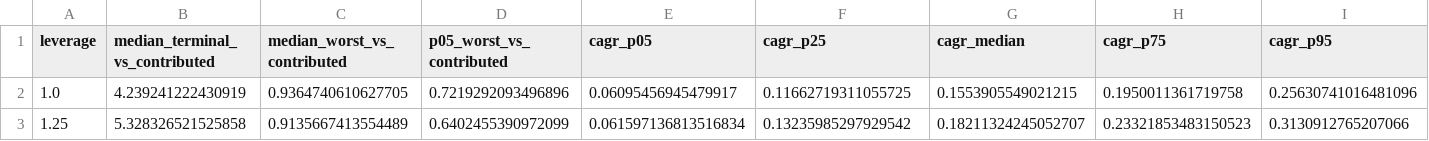
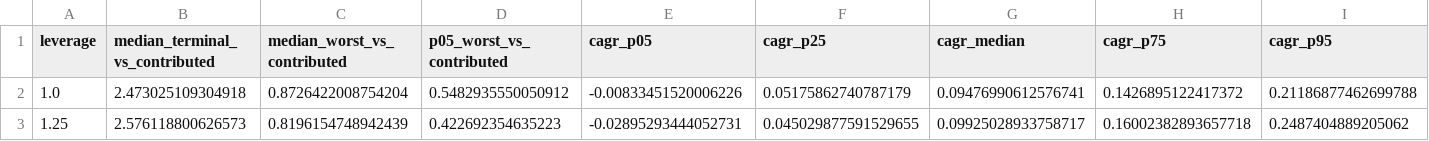
Before and after one commit to peacefulmind43/spmo-margin-research, a CSV file: results/bootstrap_spmo_extended.csv, drawn as a sheet; only a part is shown; the diff covers the shown part only; the diff names each change by its address in the sheet, - before the commit and + after, or states it on an @@ line.

```diff
--- a/results/bootstrap_spmo_extended.csv
+++ b/results/bootstrap_spmo_extended.csv
-B2 (median_terminal_vs_contributed): 4.239241222430919
+B2 (median_terminal_vs_contributed): 2.473025109304918
-C2 (median_worst_vs_contributed): 0.9364740610627705
+C2 (median_worst_vs_contributed): 0.8726422008754204
-D2 (p05_worst_vs_contributed): 0.7219292093496896
+D2 (p05_worst_vs_contributed): 0.5482935550050912
-E2 (cagr_p05): 0.06095456945479917
+E2 (cagr_p05): -0.00833451520006226
-F2 (cagr_p25): 0.11662719311055725
+F2 (cagr_p25): 0.05175862740787179
-G2 (cagr_median): 0.1553905549021215
+G2 (cagr_median): 0.09476990612576741
-H2 (cagr_p75): 0.1950011361719758
+H2 (cagr_p75): 0.1426895122417372
-I2 (cagr_p95): 0.25630741016481096
+I2 (cagr_p95): 0.21186877462699788
-B3 (median_terminal_vs_contributed): 5.328326521525858
+B3 (median_terminal_vs_contributed): 2.576118800626573
-C3 (median_worst_vs_contributed): 0.9135667413554489
+C3 (median_worst_vs_contributed): 0.8196154748942439
-D3 (p05_worst_vs_contributed): 0.6402455390972099
+D3 (p05_worst_vs_contributed): 0.422692354635223
-E3 (cagr_p05): 0.061597136813516834
+E3 (cagr_p05): -0.02895293444052731
-F3 (cagr_p25): 0.13235985297929542
+F3 (cagr_p25): 0.045029877591529655
-G3 (cagr_median): 0.18211324245052707
+G3 (cagr_median): 0.09925028933758717
-H3 (cagr_p75): 0.23321853483150523
+H3 (cagr_p75): 0.16002382893657718
-I3 (cagr_p95): 0.3130912765207066
+I3 (cagr_p95): 0.2487404889205062
```
Also changed, not shown: 110 edited cells elsewhere in this file, results/bootstrap_high_rates.csv, results/bootstrap_seed_stability.csv, 35 other files.
